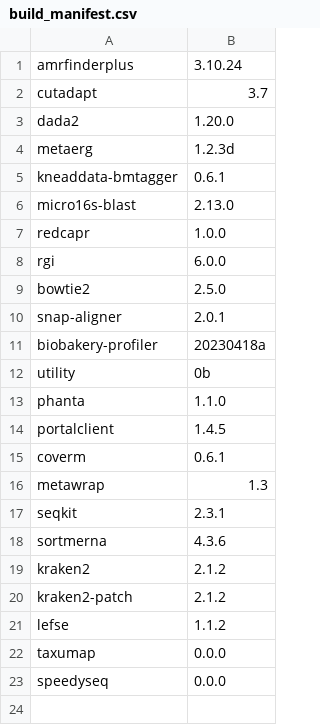
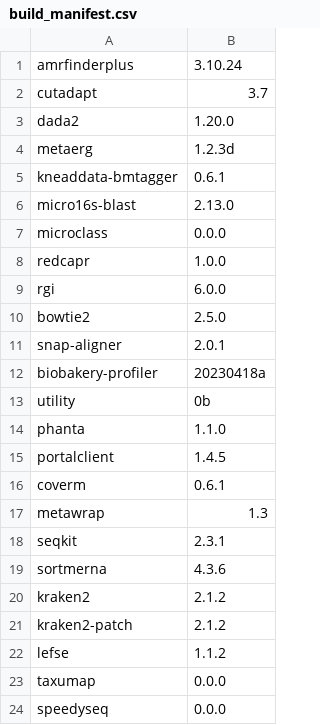
Before and after one commit to vdblab/dockerfiles, a CSV file: build_manifest.csv, drawn as a sheet; the diff names each change by its address in the sheet, - before the commit and + after, or states it on an @@ line.

Commit message:
microclass fixes

```diff
--- a/build_manifest.csv
+++ b/build_manifest.csv
+row 7: microclass | 0.0.0
```
Also changed, not shown: 1 other file.
